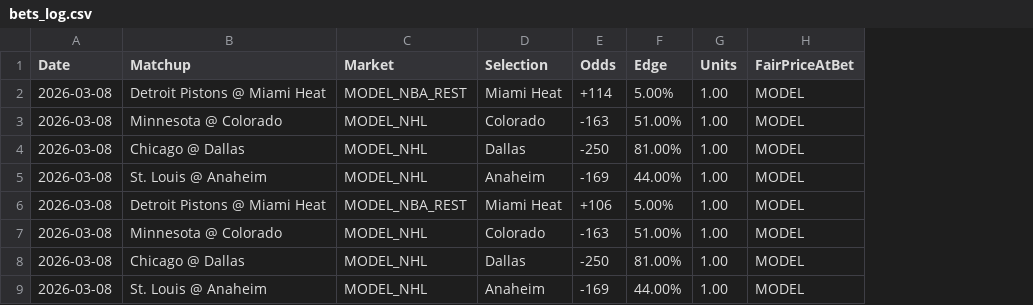
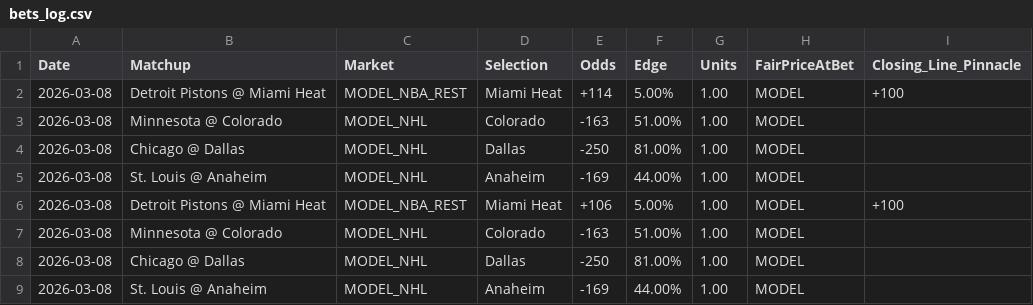
Before and after one commit to brenticusbaked/Bee-Baked-EV-Bot, a CSV file: bets_log.csv, drawn as a sheet; the diff names each change by its address in the sheet, - before the commit and + after, or states it on an @@ line.

```diff
--- a/bets_log.csv
+++ b/bets_log.csv
+column I (Closing_Line_Pinnacle), rows 2-6: +100 |  |  |  | +100
```
